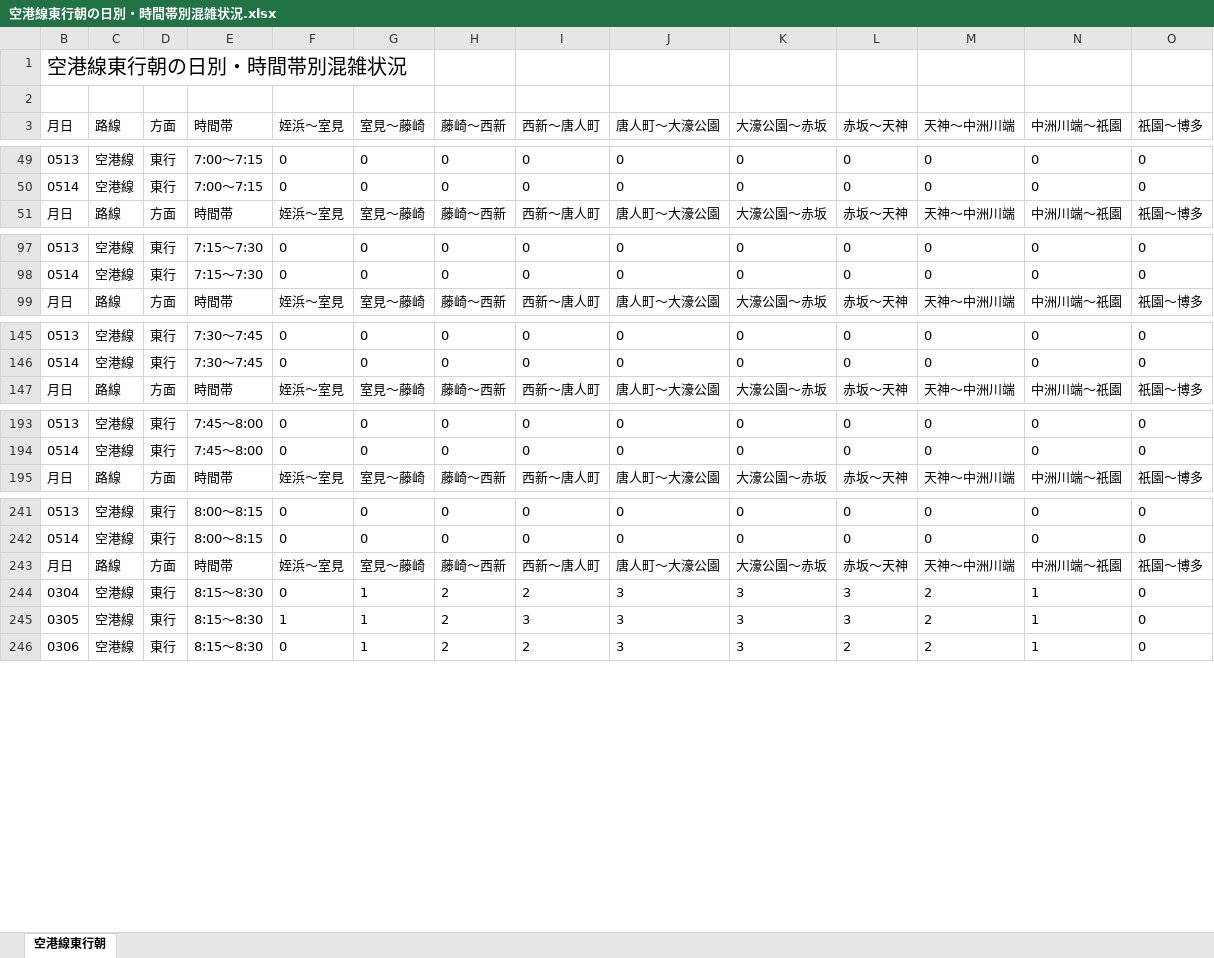
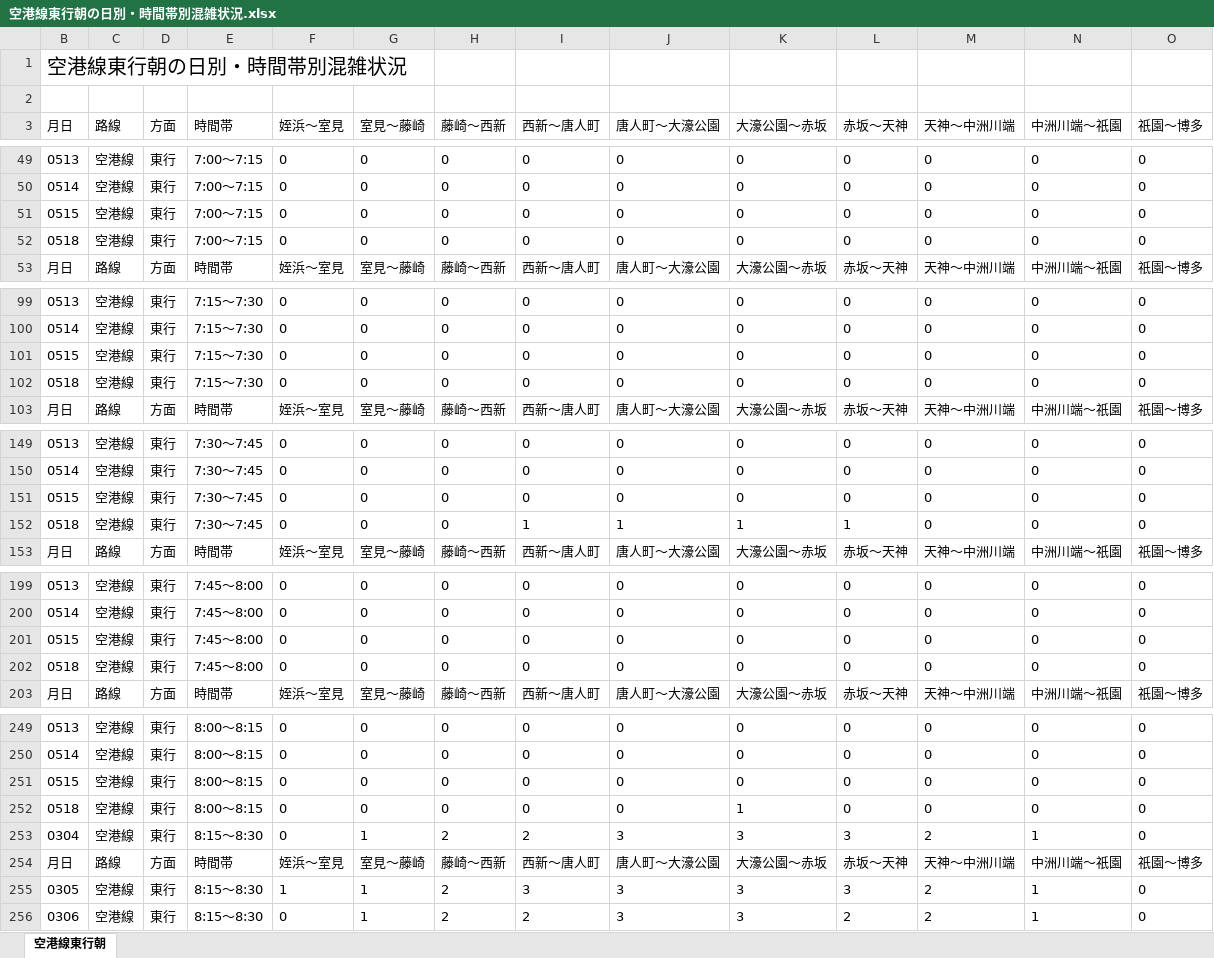
Before and after one commit to kuwayamamasayuki/konzatsu, an Excel workbook: 活用例/空港線東行朝の日別・時間帯別混雑状況.xlsx, sheet 空港線東行朝, drawn as a sheet; only a part is shown, gaps mark what is left out; values as stored, in another font and other column widths than the file's, no borders; conditional formats not drawn; rows hold the shown columns only; the diff covers the shown part only; the diff names each change by its address in the sheet, - before the commit and + after, or states it on an @@ line.

```diff
--- a/活用例/空港線東行朝の日別・時間帯別混雑状況.xlsx (sheet 空港線東行朝)
+++ b/活用例/空港線東行朝の日別・時間帯別混雑状況.xlsx (sheet 空港線東行朝)
+row 51: 0515 | 空港線 | 東行 | 7:00～7:15 | 0 | 0 | 0 | 0 | 0 | 0 | 0 | 0 | 0 | 0
+row 52: 0518 | 空港線 | 東行 | 7:00～7:15 | 0 | 0 | 0 | 0 | 0 | 0 | 0 | 0 | 0 | 0
+row 101: 0515 | 空港線 | 東行 | 7:15～7:30 | 0 | 0 | 0 | 0 | 0 | 0 | 0 | 0 | 0 | 0
+row 102: 0518 | 空港線 | 東行 | 7:15～7:30 | 0 | 0 | 0 | 0 | 0 | 0 | 0 | 0 | 0 | 0
+row 151: 0515 | 空港線 | 東行 | 7:30～7:45 | 0 | 0 | 0 | 0 | 0 | 0 | 0 | 0 | 0 | 0
+row 152: 0518 | 空港線 | 東行 | 7:30～7:45 | 0 | 0 | 0 | 1 | 1 | 1 | 1 | 0 | 0 | 0
+row 201: 0515 | 空港線 | 東行 | 7:45～8:00 | 0 | 0 | 0 | 0 | 0 | 0 | 0 | 0 | 0 | 0
+row 202: 0518 | 空港線 | 東行 | 7:45～8:00 | 0 | 0 | 0 | 0 | 0 | 0 | 0 | 0 | 0 | 0
+row 251: 0515 | 空港線 | 東行 | 8:00～8:15 | 0 | 0 | 0 | 0 | 0 | 0 | 0 | 0 | 0 | 0
+row 252: 0518 | 空港線 | 東行 | 8:00～8:15 | 0 | 0 | 0 | 0 | 0 | 1 | 0 | 0 | 0 | 0
@@ row 244 moved to row 253: 0304 @@
```
Also changed, not shown: 14 added rows elsewhere in this sheet, 活用例/大濠公園→赤坂の日別・時間帯別混雑状況.xlsx, 1 other file.
